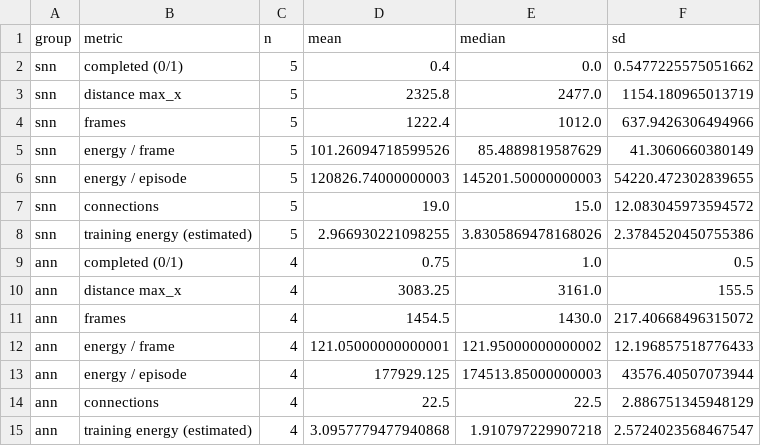
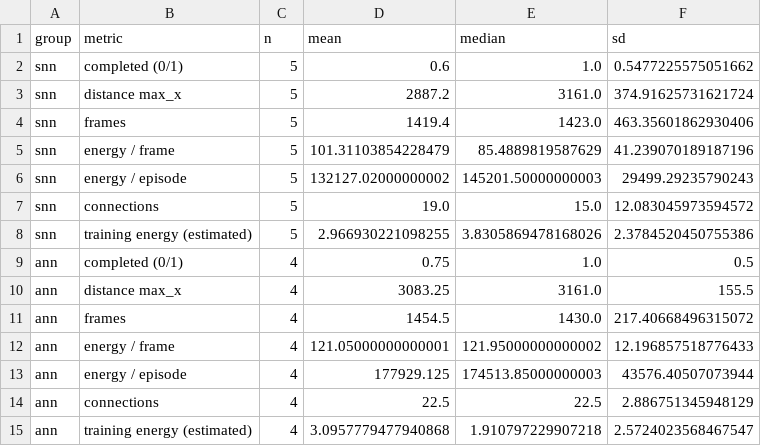
Before and after one commit to nmanteiga/TFG_Spiking-NEAT_Arquitecture_with_R-STDP, a CSV file: results/summary.csv, drawn as a sheet.

Commit message:
[results] fix snn seed 101 (was overwritten by a 1-2 evaluation)

```diff
--- a/results/summary.csv
+++ b/results/summary.csv
@@ -1,7 +1,7 @@
 group,metric,n,mean,median,sd
-snn,completed (0/1),5,0.4,0.0,0.5477225575051662
-snn,distance max_x,5,2325.8,2477.0,1154.180965013719
-snn,frames,5,1222.4,1012.0,637.9426306494966
-snn,energy / frame,5,101.26094718599526,85.4889819587629,41.3060660380149
-snn,energy / episode,5,120826.74000000003,145201.50000000003,54220.472302839655
+snn,completed (0/1),5,0.6,1.0,0.5477225575051662
+snn,distance max_x,5,2887.2,3161.0,374.91625731621724
+snn,frames,5,1419.4,1423.0,463.35601862930406
+snn,energy / frame,5,101.31103854228479,85.4889819587629,41.239070189187196
+snn,energy / episode,5,132127.02000000002,145201.50000000003,29499.29235790243
 snn,connections,5,19.0,15.0,12.083045973594572
```
Also changed, not shown: 2 other files.
